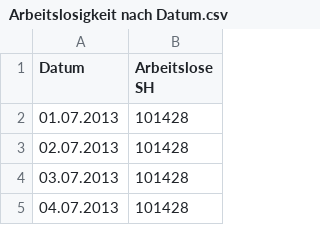
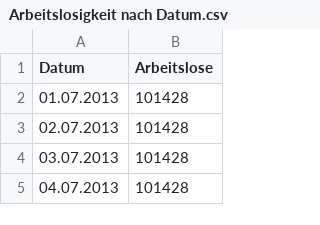
Before and after one commit to SvenjaDrewanz/Gruppe-4, a CSV file: Arbeitslosigkeit nach Datum.csv, drawn as a sheet; only a part is shown.

```diff
--- a/Arbeitslosigkeit nach Datum.csv
+++ b/Arbeitslosigkeit nach Datum.csv
@@ -1,2 +1,2 @@
-Datum;Arbeitslose SH
+Datum;Arbeitslose
 01.07.2013;101428
```
Also changed, not shown: 1 other file.
